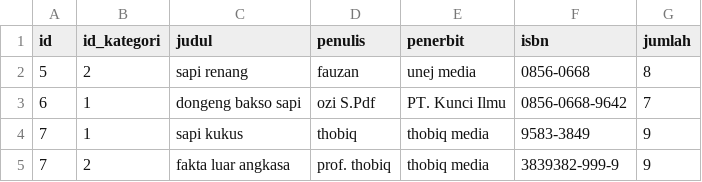
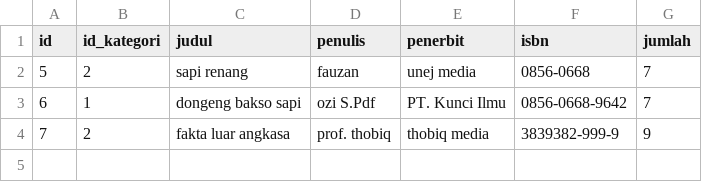
Before and after one commit to ChemicalSpark/Project-Algoritma-Final, a CSV file: database/buku.csv, drawn as a sheet.

```diff
--- a/database/buku.csv
+++ b/database/buku.csv
@@ -1,5 +1,4 @@
 id,id_kategori,judul,penulis,penerbit,isbn,jumlah
-5,2,sapi renang,fauzan,unej media,0856-0668,8
+5,2,sapi renang,fauzan,unej media,0856-0668,7
 6,1,dongeng bakso sapi,ozi S.Pdf,PT. Kunci Ilmu,0856-0668-9642,7
-7,1,sapi kukus,thobiq,thobiq media,9583-3849,9
 7,2,fakta luar angkasa,prof. thobiq,thobiq media,3839382-999-9,9
```
Also changed, not shown: database/peminjaman.csv, 3 other files.
